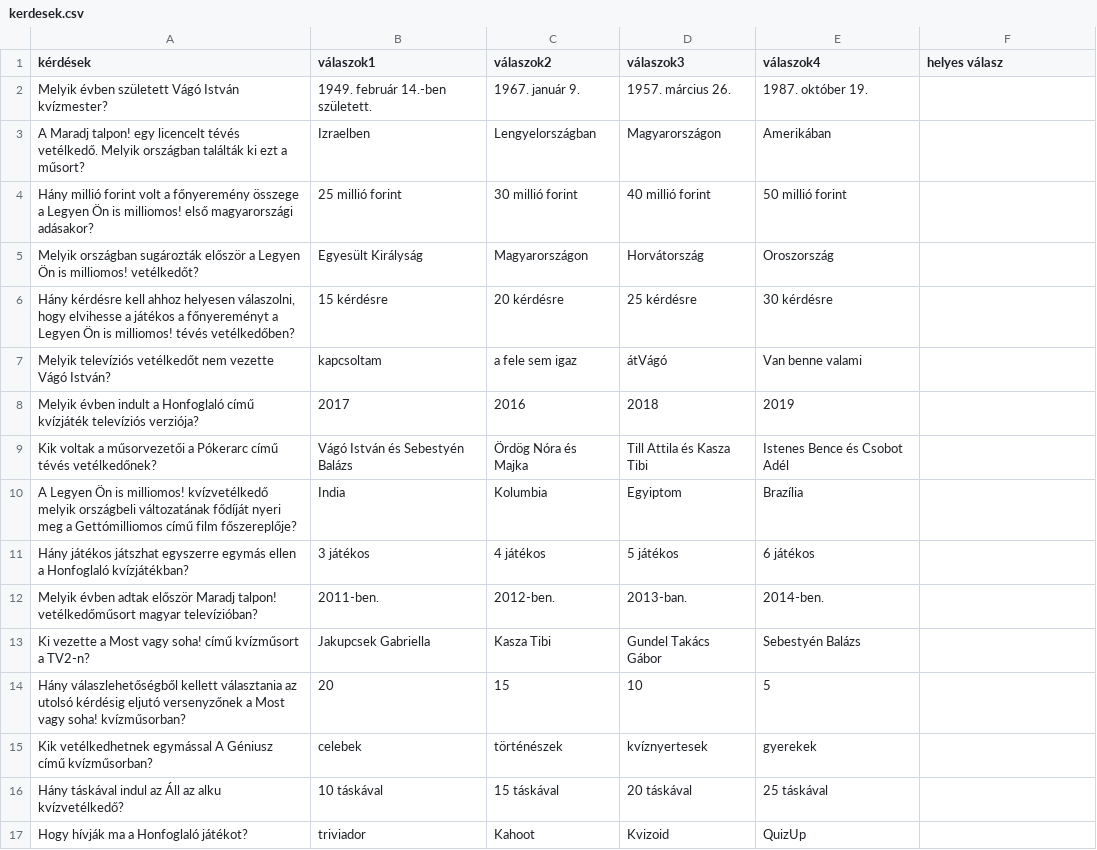
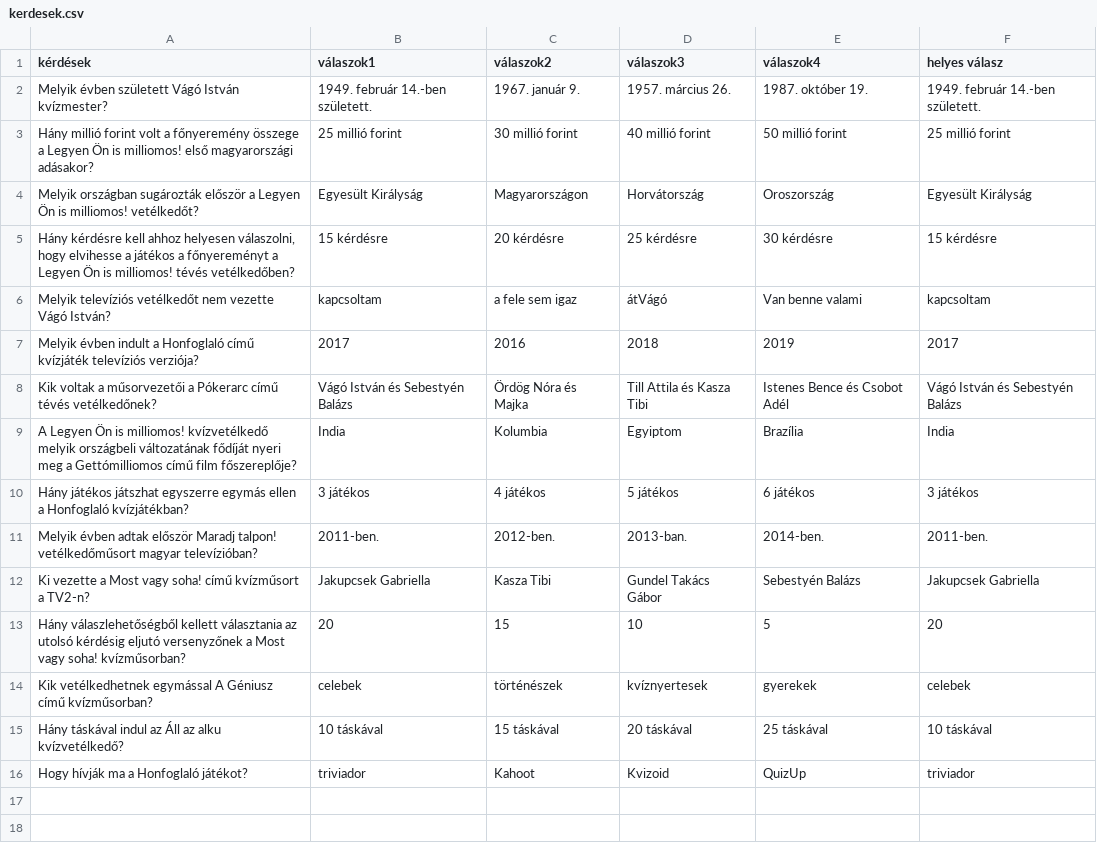
Before and after one commit to holperj/Legyen-on-is-milliomos, a CSV file: kerdesek.csv, drawn as a sheet.

Commit message:
válaszok megvannak

```diff
--- a/kerdesek.csv
+++ b/kerdesek.csv
@@ -1,17 +1,16 @@
 kérdések;válaszok1;válaszok2;válaszok3;válaszok4;helyes válasz
-Melyik évben született Vágó István kvízmester?;1949. február 14.-ben született.;1967. január 9.;1957. március 26.;1987. október 19.;
-A Maradj talpon! egy licencelt tévés vetélkedő. Melyik országban találták ki ezt a műsort?;Izraelben;Lengyelországban;Magyarországon;Amerikában;
-Hány millió forint volt a főnyeremény összege a Legyen Ön is milliomos! első magyarországi adásakor?;25 millió forint;30 millió forint;40 millió forint;50 millió forint;
-Melyik országban sugározták először a Legyen Ön is milliomos! vetélkedőt?;Egyesült Királyság;Magyarországon;Horvátország;Oroszország;
-Hány kérdésre kell ahhoz helyesen válaszolni, hogy elvihesse a játékos a főnyereményt a Legyen Ön is milliomos! tévés vetélkedőben?;15 kérdésre;20 kérdésre;25 kérdésre;30 kérdésre;
-Melyik televíziós vetélkedőt nem vezette Vágó István?;kapcsoltam;a fele sem igaz;átVágó;Van benne valami;
-Melyik évben indult a Honfoglaló című kvízjáték televíziós verziója?;2017;2016;2018;2019;
-Kik voltak a műsorvezetői a Pókerarc című tévés vetélkedőnek?;Vágó István és Sebestyén Balázs;Ördög Nóra és Majka;Till Attila és Kasza Tibi;Istenes Bence és Csobot Adél;
-A Legyen Ön is milliomos! kvízvetélkedő melyik országbeli változatának fődíját nyeri meg a Gettómilliomos című film főszereplője?;India;Kolumbia;Egyiptom;Brazília;
-Hány játékos játszhat egyszerre egymás ellen a Honfoglaló kvízjátékban?;3 játékos;4 játékos;5 játékos;6 játékos;
-Melyik évben adtak először Maradj talpon! vetélkedőműsort magyar televízióban?;2011-ben.;2012-ben.;2013-ban.;2014-ben.;
-Ki vezette a Most vagy soha! című kvízműsort a TV2-n?;Jakupcsek Gabriella;Kasza Tibi;Gundel Takács Gábor;Sebestyén Balázs;
-Hány válaszlehetőségből kellett választania az utolsó kérdésig eljutó versenyzőnek a Most vagy soha! kvízműsorban?;20;15;10;5;
-Kik vetélkedhetnek egymással A Géniusz című kvízműsorban?;celebek;történészek;kvíznyertesek;gyerekek;
-Hány táskával indul az Áll az alku kvízvetélkedő?;10 táskával;15 táskával;20 táskával;25 táskával;
-Hogy hívják ma a Honfoglaló játékot?;triviador;Kahoot;Kvizoid;QuizUp;
+Melyik évben született Vágó István kvízmester?;1949. február 14.-ben született.;1967. január 9.;1957. március 26.;1987. október 19.;1949. február 14.-ben született.
+Hány millió forint volt a főnyeremény összege a Legyen Ön is milliomos! első magyarországi adásakor?;25 millió forint;30 millió forint;40 millió forint;50 millió forint;25 millió forint
+Melyik országban sugározták először a Legyen Ön is milliomos! vetélkedőt?;Egyesült Királyság;Magyarországon;Horvátország;Oroszország;Egyesült Királyság
+Hány kérdésre kell ahhoz helyesen válaszolni, hogy elvihesse a játékos a főnyereményt a Legyen Ön is milliomos! tévés vetélkedőben?;15 kérdésre;20 kérdésre;25 kérdésre;30 kérdésre;15 kérdésre
+Melyik televíziós vetélkedőt nem vezette Vágó István?;kapcsoltam;a fele sem igaz;átVágó;Van benne valami;kapcsoltam
+Melyik évben indult a Honfoglaló című kvízjáték televíziós verziója?;2017;2016;2018;2019;2017
+Kik voltak a műsorvezetői a Pókerarc című tévés vetélkedőnek?;Vágó István és Sebestyén Balázs;Ördög Nóra és Majka;Till Attila és Kasza Tibi;Istenes Bence és Csobot Adél;Vágó István és Sebestyén Balázs
+A Legyen Ön is milliomos! kvízvetélkedő melyik országbeli változatának fődíját nyeri meg a Gettómilliomos című film főszereplője?;India;Kolumbia;Egyiptom;Brazília;India
+Hány játékos játszhat egyszerre egymás ellen a Honfoglaló kvízjátékban?;3 játékos;4 játékos;5 játékos;6 játékos;3 játékos
+Melyik évben adtak először Maradj talpon! vetélkedőműsort magyar televízióban?;2011-ben.;2012-ben.;2013-ban.;2014-ben.;2011-ben.
+Ki vezette a Most vagy soha! című kvízműsort a TV2-n?;Jakupcsek Gabriella;Kasza Tibi;Gundel Takács Gábor;Sebestyén Balázs;Jakupcsek Gabriella
+Hány válaszlehetőségből kellett választania az utolsó kérdésig eljutó versenyzőnek a Most vagy soha! kvízműsorban?;20;15;10;5;20
+Kik vetélkedhetnek egymással A Géniusz című kvízműsorban?;celebek;történészek;kvíznyertesek;gyerekek;celebek
+Hány táskával indul az Áll az alku kvízvetélkedő?;10 táskával;15 táskával;20 táskával;25 táskával;10 táskával
+Hogy hívják ma a Honfoglaló játékot?;triviador;Kahoot;Kvizoid;QuizUp;triviador
```
